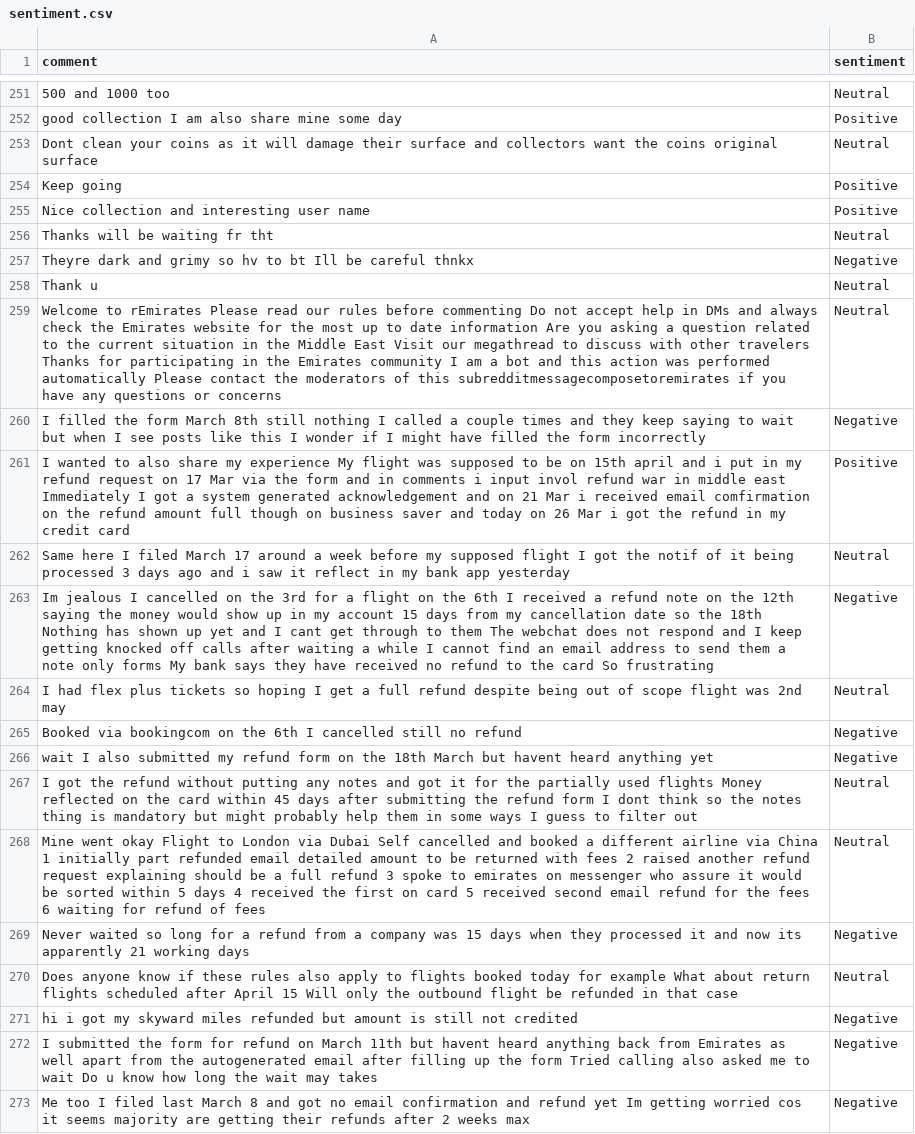
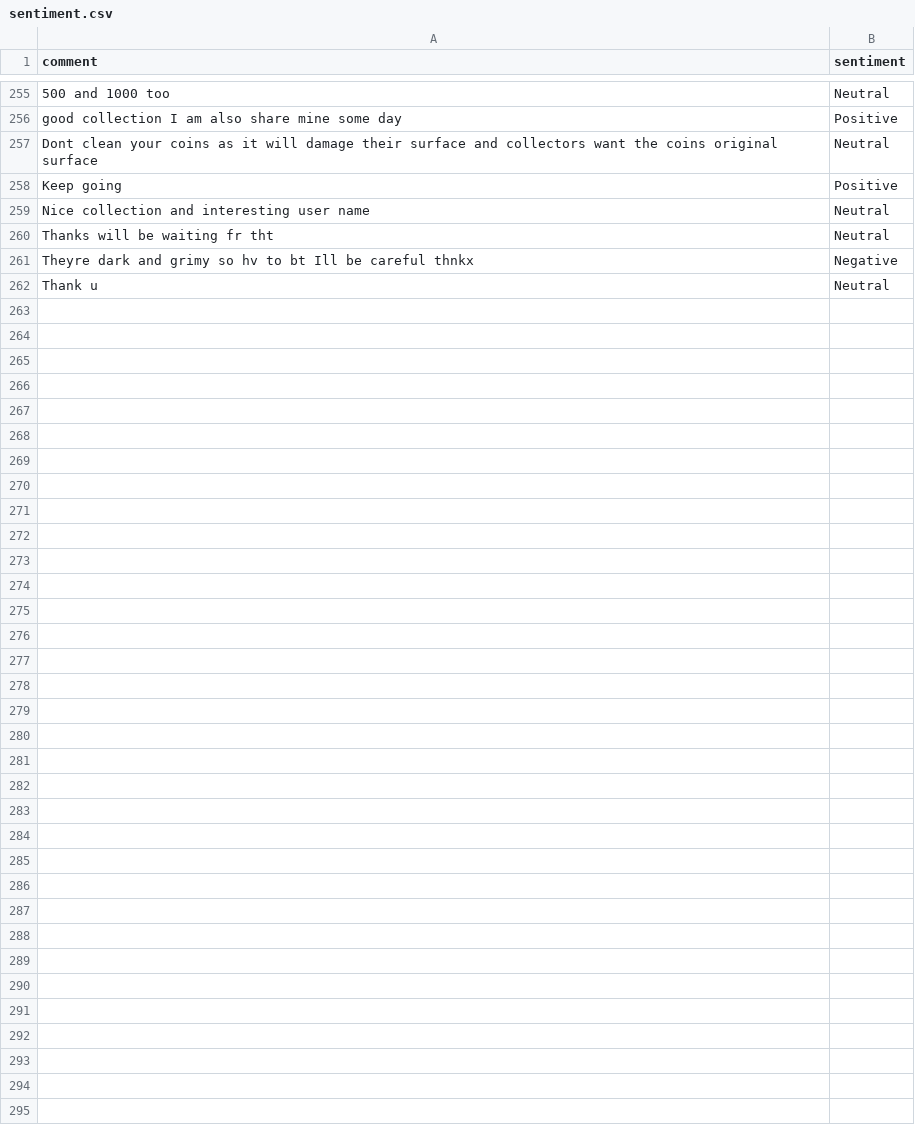
Before and after one commit to felixabraham670706/sentiment, a CSV file: sentiment.csv, drawn as a sheet; only a part is shown, gaps mark what is left out; the diff covers the shown part only.

```diff
--- a/sentiment.csv
+++ b/sentiment.csv
@@ -254,3 +258,3 @@ Dont clean your coins as it will damage their surface and collectors want the co
 Keep going,Positive
-Nice collection and interesting user name,Positive
+Nice collection and interesting user name,Neutral
 Thanks will be waiting fr tht,Neutral
@@ -258,16 +262 @@ Theyre dark and grimy so hv to bt Ill be careful thnkx,Negative
 Thank u,Neutral
-Welcome to rEmirates Please read our rules before commenting Do not accept help in DMs and always check the Emirates website for the most up to date information Are you asking a question related to the current situation in the Middle East Visit our megathread to discuss with other travelers Thanks for participating in the Emirates community I am a bot and this action was performed automatically Please contact the moderators of this subredditmessagecomposetoremirates if you have any questions or concerns,Neutral
-I filled the form March 8th still nothing I called a couple times and they keep saying to wait but when I see posts like this I wonder if I might have filled the form incorrectly,Negative
-I wanted to also share my experience My flight was supposed to be on 15th april and i put in my refund request on 17 Mar via the form and in comments i input invol refund war in middle east Immediately I got a system generated acknowledgement and on 21 Mar i received email comfirmation on the refund amount full though on business saver and today on 26 Mar i got the refund in my credit card,Positive
-Same here I filed March 17 around a week before my supposed flight I got the notif of it being processed 3 days ago and i saw it reflect in my bank app yesterday,Neutral
-Im jealous I cancelled on the 3rd for a flight on the 6th I received a refund note on the 12th saying the money would show up in my account 15 days from my cancellation date so the 18th Nothing has shown up yet and I cant get through to them The webchat does not respond and I keep getting knocked off calls after waiting a while I cannot find an email address to send them a note only forms My bank says they have received no refund to the card So frustrating,Negative
-I had flex plus tickets so hoping I get a full refund despite being out of scope flight was 2nd may,Neutral
-Booked via bookingcom on the 6th I cancelled still no refund,Negative
-wait I also submitted my refund form on the 18th March but havent heard anything yet,Negative
-I got the refund without putting any notes and got it for the partially used flights Money reflected on the card within 45 days after submitting the refund form I dont think so the notes thing is mandatory but might probably help them in some ways I guess to filter out,Neutral
-Mine went okay Flight to London via Dubai Self cancelled and booked a different airline via China 1 initially part refunded email detailed amount to be returned with fees 2 raised another refund request explaining should be a full refund 3 spoke to emirates on messenger who assure it would be sorted within 5 days 4 received the first on card 5 received second email refund for the fees 6 waiting for refund of fees,Neutral
-Never waited so long for a refund from a company was 15 days when they processed it and now its apparently 21 working days,Negative
-Does anyone know if these rules also apply to flights booked today for example What about return flights scheduled after April 15 Will only the outbound flight be refunded in that case,Neutral
-hi i got my skyward miles refunded but amount is still not credited,Negative
-I submitted the form for refund on March 11th but havent heard anything back from Emirates as well apart from the autogenerated email after filling up the form Tried calling also asked me to wait Do u know how long the wait may takes,Negative
-Me too I filed last March 8 and got no email confirmation and refund yet Im getting worried cos it seems majority are getting their refunds after 2 weeks max,Negative
```
Also changed, not shown: 4 added rows, 12 removed rows and 16 edited cells elsewhere in this file.
